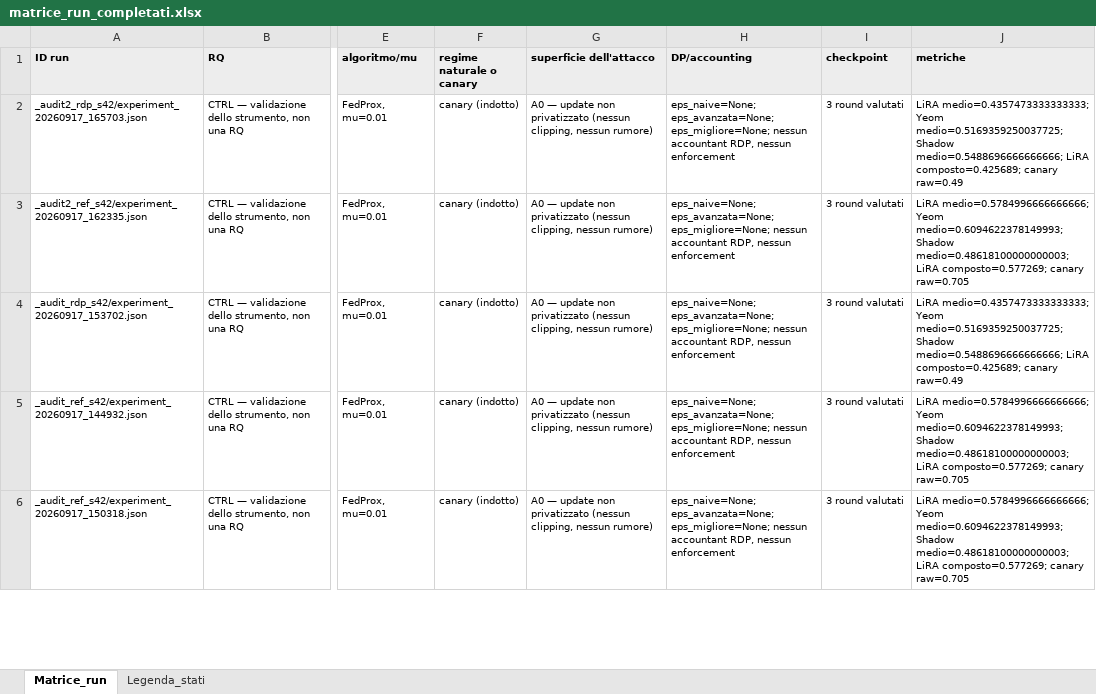
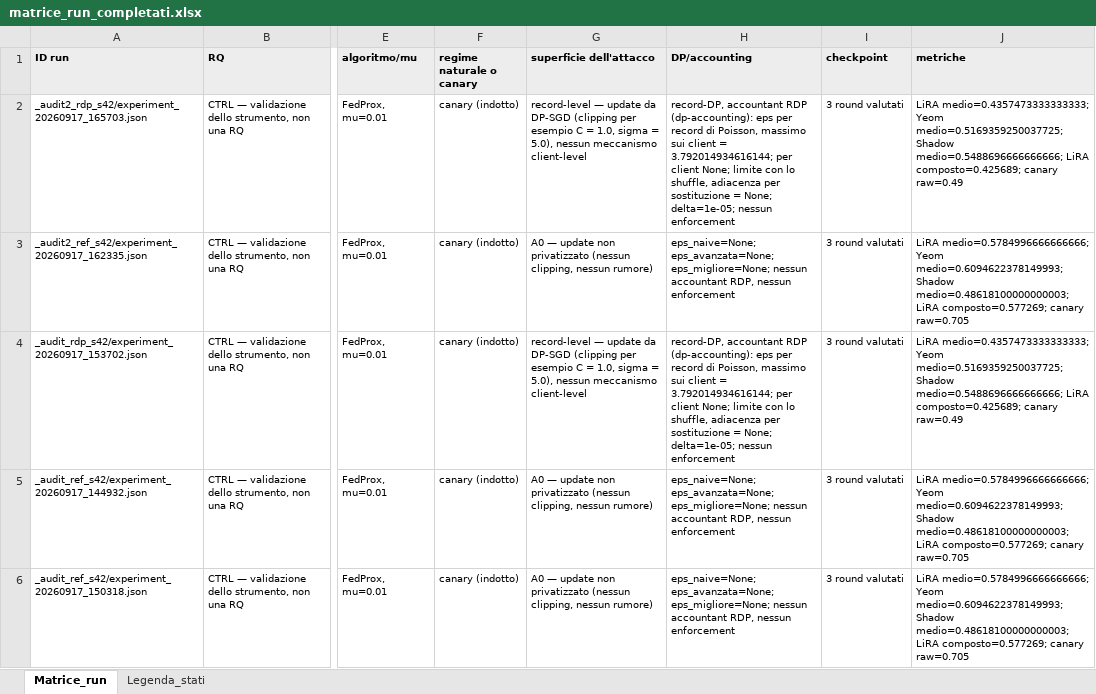
Before and after one commit to susetta85/ChargeShield-FL, an Excel workbook: risultati/matrice_run_completati.xlsx, sheet Matrice_run, drawn as a sheet; only a part is shown, gaps mark what is left out; values as stored, in another font and other column widths than the file's, no borders; the diff covers the shown part only; the diff names each change by its address in the sheet, - before the commit and + after, or states it on an @@ line.

Commit message:
E-B: seed 456 di sigma=1; registro delle run corretto per record-DP, mu=0 e altre macchine (seg 56); -dirty del seed 456 (seg 57); SprintLog 10zz+136

```diff
--- a/risultati/matrice_run_completati.xlsx (sheet Matrice_run)
+++ b/risultati/matrice_run_completati.xlsx (sheet Matrice_run)
-G2 (superficie dell'attacco): A0 — update non privatizzato (nessun clipping, nessun rumore)
+G2 (superficie dell'attacco): record-level — update da DP-SGD (clipping per esempio C = 1.0, sigma = 5.0), nessun meccanismo client-level
-H2 (DP/accounting): eps_naive=None; eps_avanzata=None; eps_migliore=None; nessun accountant RDP, nessun enforcement
+H2 (DP/accounting): record-DP, accountant RDP (dp-accounting): eps per record di Poisson, massimo sui client = 3.792014934616144; per client None; limite con lo shuffle, adiacenza per sostituzione = None; delta=1e-05; nessun enforcement
-G4 (superficie dell'attacco): A0 — update non privatizzato (nessun clipping, nessun rumore)
+G4 (superficie dell'attacco): record-level — update da DP-SGD (clipping per esempio C = 1.0, sigma = 5.0), nessun meccanismo client-level
-H4 (DP/accounting): eps_naive=None; eps_avanzata=None; eps_migliore=None; nessun accountant RDP, nessun enforcement
+H4 (DP/accounting): record-DP, accountant RDP (dp-accounting): eps per record di Poisson, massimo sui client = 3.792014934616144; per client None; limite con lo shuffle, adiacenza per sostituzione = None; delta=1e-05; nessun enforcement
```
Also changed, not shown: 22 added rows and 60 edited cells elsewhere in this sheet, risultati/Matrice_sintesi.xlsx, risultati/matrice_confronti.xlsx, 8 other files.
